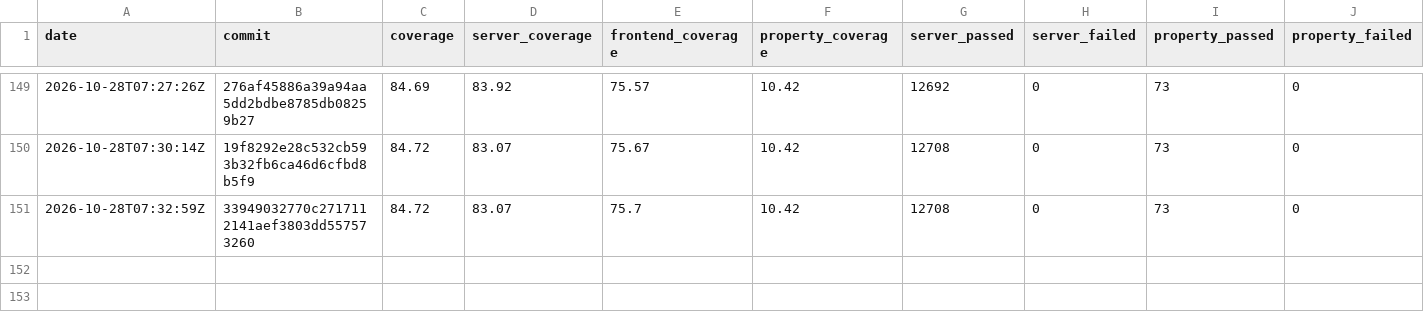
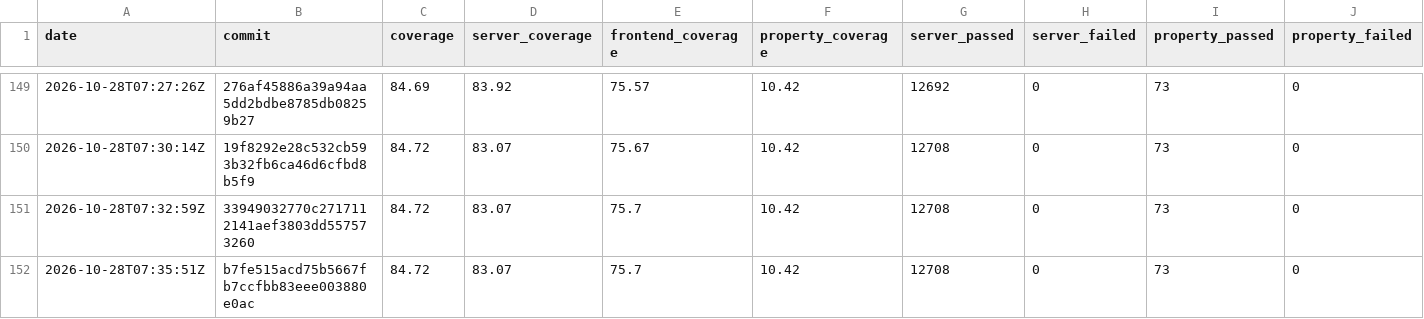
Before and after one commit to GGonryun/giveaway.dog, a CSV file: history.csv, drawn as a sheet; only a part is shown, gaps mark what is left out; rows hold the shown columns only; the diff names each change by its address in the sheet, - before the commit and + after, or states it on an @@ line.

```diff
--- a/history.csv
+++ b/history.csv
+row 152: 2026-10-28T07:35:51Z | b7fe515acd75b5667fb7ccfbb83eee003880e0ac | 84.72 | 83.07 | 75.7 | 10.42 | 12708 | 0 | 73 | 0
```
Also changed, not shown: 1 other file.
